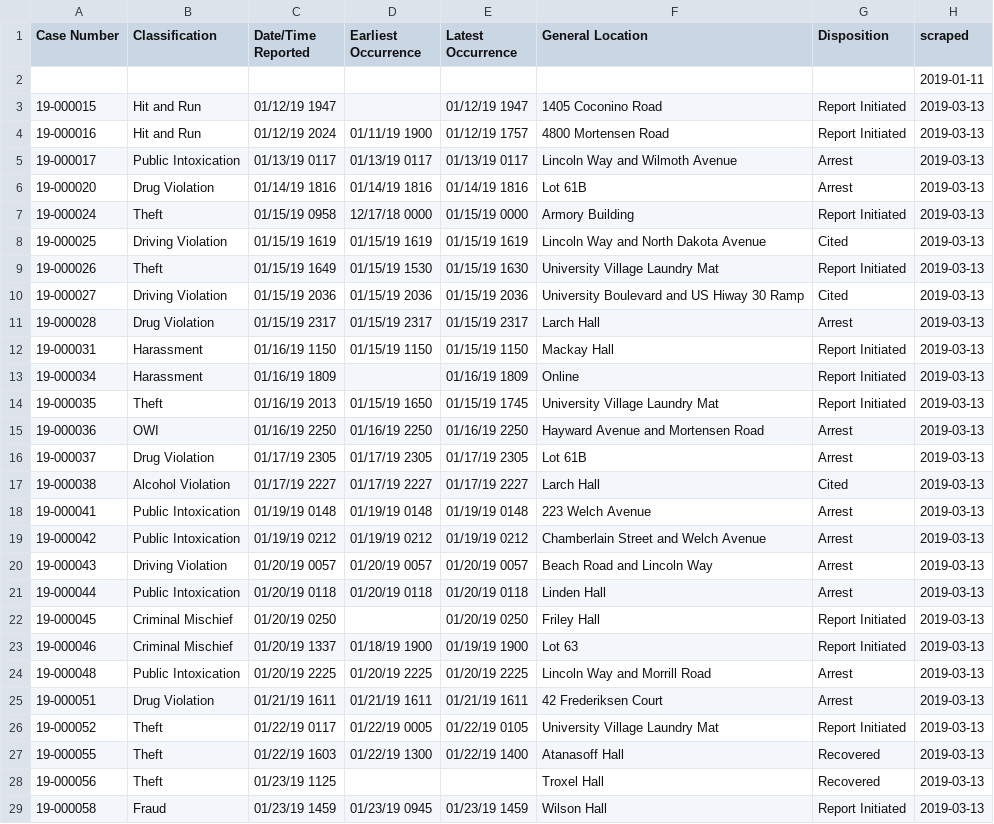
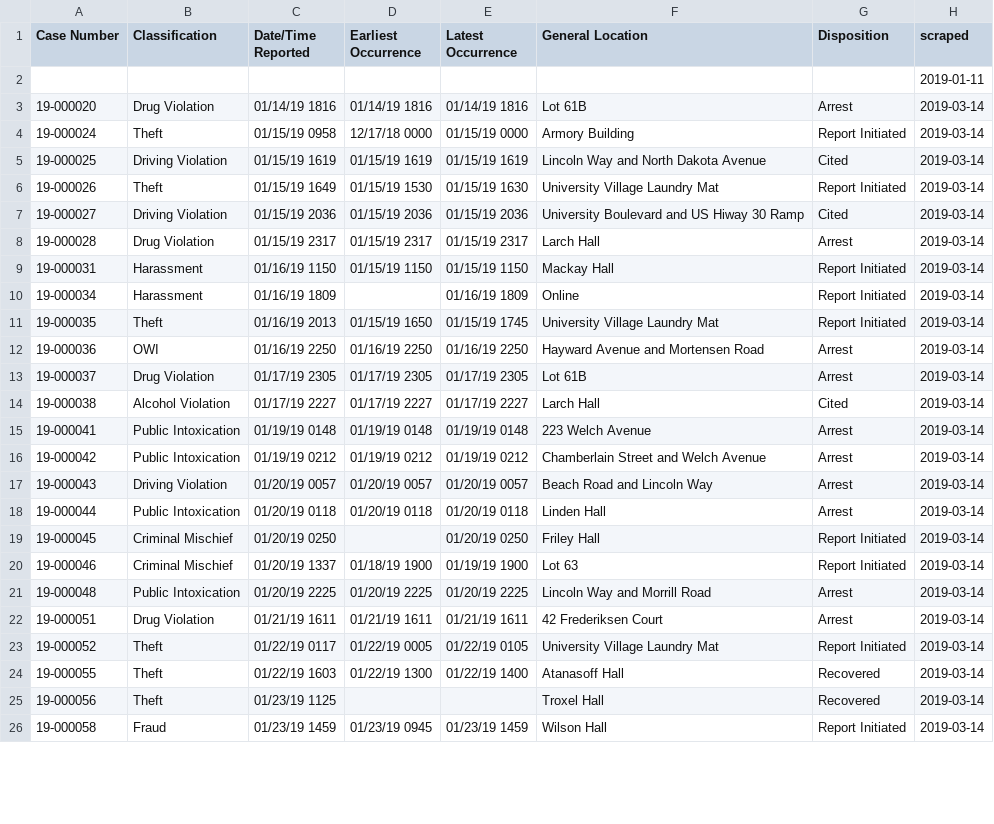
Before and after one commit to srvanderplas/ISU_Crime_Data, a CSV file: isu_crime_data.csv, drawn as a sheet; only a part is shown; the diff covers the shown part only.

Commit message:
Automatic Update

```diff
--- a/isu_crime_data.csv
+++ b/isu_crime_data.csv
@@ -2,28 +2,25 @@ Case Number,Classification,Date/Time Reported,Earliest Occurrence,Latest Occurre
 ,,,,,,,2019-01-11
-19-000015,Hit and Run,01/12/19 1947,,01/12/19 1947,1405 Coconino Road,Report Initiated,2019-03-13
-19-000016,Hit and Run,01/12/19 2024,01/11/19 1900,01/12/19 1757,4800 Mortensen Road,Report Initiated,2019-03-13
-19-000017,Public Intoxication,01/13/19 0117,01/13/19 0117,01/13/19 0117,Lincoln Way and Wilmoth Avenue,Arrest,2019-03-13
-19-000020,Drug Violation,01/14/19 1816,01/14/19 1816,01/14/19 1816,Lot 61B,Arrest,2019-03-13
-19-000024,Theft,01/15/19 0958,12/17/18 0000,01/15/19 0000,Armory Building,Report Initiated,2019-03-13
-19-000025,Driving Violation,01/15/19 1619,01/15/19 1619,01/15/19 1619,Lincoln Way and North Dakota Avenue,Cited,2019-03-13
-19-000026,Theft,01/15/19 1649,01/15/19 1530,01/15/19 1630,University Village Laundry Mat,Report Initiated,2019-03-13
-19-000027,Driving Violation,01/15/19 2036,01/15/19 2036,01/15/19 2036,University Boulevard and US Hiway 30 Ramp,Cited,2019-03-13
-19-000028,Drug Violation,01/15/19 2317,01/15/19 2317,01/15/19 2317,Larch Hall,Arrest,2019-03-13
-19-000031,Harassment,01/16/19 1150,01/15/19 1150,01/15/19 1150,Mackay Hall,Report Initiated,2019-03-13
-19-000034,Harassment,01/16/19 1809,,01/16/19 1809,Online,Report Initiated,2019-03-13
-19-000035,Theft,01/16/19 2013,01/15/19 1650,01/15/19 1745,University Village Laundry Mat,Report Initiated,2019-03-13
-19-000036,OWI,01/16/19 2250,01/16/19 2250,01/16/19 2250,Hayward Avenue and Mortensen Road,Arrest,2019-03-13
-19-000037,Drug Violation,01/17/19 2305,01/17/19 2305,01/17/19 2305,Lot 61B,Arrest,2019-03-13
-19-000038,Alcohol Violation,01/17/19 2227,01/17/19 2227,01/17/19 2227,Larch Hall,Cited,2019-03-13
-19-000041,Public Intoxication,01/19/19 0148,01/19/19 0148,01/19/19 0148,223 Welch Avenue,Arrest,2019-03-13
-19-000042,Public Intoxication,01/19/19 0212,01/19/19 0212,01/19/19 0212,Chamberlain Street and Welch Avenue,Arrest,2019-03-13
-19-000043,Driving Violation,01/20/19 0057,01/20/19 0057,01/20/19 0057,Beach Road and Lincoln Way,Arrest,2019-03-13
-19-000044,Public Intoxication,01/20/19 0118,01/20/19 0118,01/20/19 0118,Linden Hall,Arrest,2019-03-13
-19-000045,Criminal Mischief,01/20/19 0250,,01/20/19 0250,Friley Hall,Report Initiated,2019-03-13
-19-000046,Criminal Mischief,01/20/19 1337,01/18/19 1900,01/19/19 1900,Lot 63,Report Initiated,2019-03-13
-19-000048,Public Intoxication,01/20/19 2225,01/20/19 2225,01/20/19 2225,Lincoln Way and Morrill Road,Arrest,2019-03-13
-19-000051,Drug Violation,01/21/19 1611,01/21/19 1611,01/21/19 1611,42 Frederiksen Court,Arrest,2019-03-13
-19-000052,Theft,01/22/19 0117,01/22/19 0005,01/22/19 0105,University Village Laundry Mat,Report Initiated,2019-03-13
-19-000055,Theft,01/22/19 1603,01/22/19 1300,01/22/19 1400,Atanasoff Hall,Recovered,2019-03-13
-19-000056,Theft,01/23/19 1125,,,Troxel Hall,Recovered,2019-03-13
-19-000058,Fraud,01/23/19 1459,01/23/19 0945,01/23/19 1459,Wilson Hall,Report Initiated,2019-03-13
+19-000020,Drug Violation,01/14/19 1816,01/14/19 1816,01/14/19 1816,Lot 61B,Arrest,2019-03-14
+19-000024,Theft,01/15/19 0958,12/17/18 0000,01/15/19 0000,Armory Building,Report Initiated,2019-03-14
+19-000025,Driving Violation,01/15/19 1619,01/15/19 1619,01/15/19 1619,Lincoln Way and North Dakota Avenue,Cited,2019-03-14
+19-000026,Theft,01/15/19 1649,01/15/19 1530,01/15/19 1630,University Village Laundry Mat,Report Initiated,2019-03-14
+19-000027,Driving Violation,01/15/19 2036,01/15/19 2036,01/15/19 2036,University Boulevard and US Hiway 30 Ramp,Cited,2019-03-14
+19-000028,Drug Violation,01/15/19 2317,01/15/19 2317,01/15/19 2317,Larch Hall,Arrest,2019-03-14
+19-000031,Harassment,01/16/19 1150,01/15/19 1150,01/15/19 1150,Mackay Hall,Report Initiated,2019-03-14
+19-000034,Harassment,01/16/19 1809,,01/16/19 1809,Online,Report Initiated,2019-03-14
+19-000035,Theft,01/16/19 2013,01/15/19 1650,01/15/19 1745,University Village Laundry Mat,Report Initiated,2019-03-14
+19-000036,OWI,01/16/19 2250,01/16/19 2250,01/16/19 2250,Hayward Avenue and Mortensen Road,Arrest,2019-03-14
+19-000037,Drug Violation,01/17/19 2305,01/17/19 2305,01/17/19 2305,Lot 61B,Arrest,2019-03-14
+19-000038,Alcohol Violation,01/17/19 2227,01/17/19 2227,01/17/19 2227,Larch Hall,Cited,2019-03-14
+19-000041,Public Intoxication,01/19/19 0148,01/19/19 0148,01/19/19 0148,223 Welch Avenue,Arrest,2019-03-14
+19-000042,Public Intoxication,01/19/19 0212,01/19/19 0212,01/19/19 0212,Chamberlain Street and Welch Avenue,Arrest,2019-03-14
+19-000043,Driving Violation,01/20/19 0057,01/20/19 0057,01/20/19 0057,Beach Road and Lincoln Way,Arrest,2019-03-14
+19-000044,Public Intoxication,01/20/19 0118,01/20/19 0118,01/20/19 0118,Linden Hall,Arrest,2019-03-14
+19-000045,Criminal Mischief,01/20/19 0250,,01/20/19 0250,Friley Hall,Report Initiated,2019-03-14
+19-000046,Criminal Mischief,01/20/19 1337,01/18/19 1900,01/19/19 1900,Lot 63,Report Initiated,2019-03-14
+19-000048,Public Intoxication,01/20/19 2225,01/20/19 2225,01/20/19 2225,Lincoln Way and Morrill Road,Arrest,2019-03-14
+19-000051,Drug Violation,01/21/19 1611,01/21/19 1611,01/21/19 1611,42 Frederiksen Court,Arrest,2019-03-14
+19-000052,Theft,01/22/19 0117,01/22/19 0005,01/22/19 0105,University Village Laundry Mat,Report Initiated,2019-03-14
+19-000055,Theft,01/22/19 1603,01/22/19 1300,01/22/19 1400,Atanasoff Hall,Recovered,2019-03-14
+19-000056,Theft,01/23/19 1125,,,Troxel Hall,Recovered,2019-03-14
+19-000058,Fraud,01/23/19 1459,01/23/19 0945,01/23/19 1459,Wilson Hall,Report Initiated,2019-03-14
```
Also changed, not shown: 123 edited cells elsewhere in this file.
